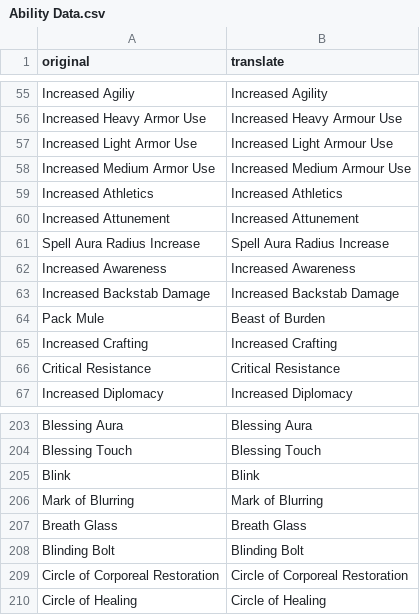
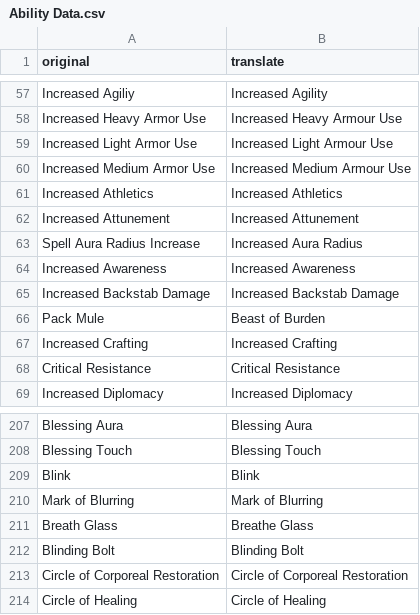
Before and after one commit to warfollowsme/SKALD-TranslationMod, a CSV file: languages/British English/translations/Ability Data.csv, drawn as a sheet; only a part is shown, gaps mark what is left out; the diff covers the shown part only.

```diff
--- a/languages/British English/translations/Ability Data.csv
+++ b/languages/British English/translations/Ability Data.csv
@@ -60,3 +62,3 @@ Increased Athletics,Increased Athletics
 Increased Attunement,Increased Attunement
-Spell Aura Radius Increase,Spell Aura Radius Increase
+Spell Aura Radius Increase,Increased Aura Radius
 Increased Awareness,Increased Awareness
@@ -206,3 +210,3 @@ Blink,Blink
 Mark of Blurring,Mark of Blurring
-Breath Glass,Breath Glass
+Breath Glass,Breathe Glass
 Blinding Bolt,Blinding Bolt
```
Also changed, not shown: 8 added rows and 2 edited cells elsewhere in this file, languages/British English/translations/Data Objects.csv, languages/British English/translations/Journal Data.csv, 24 other files.
